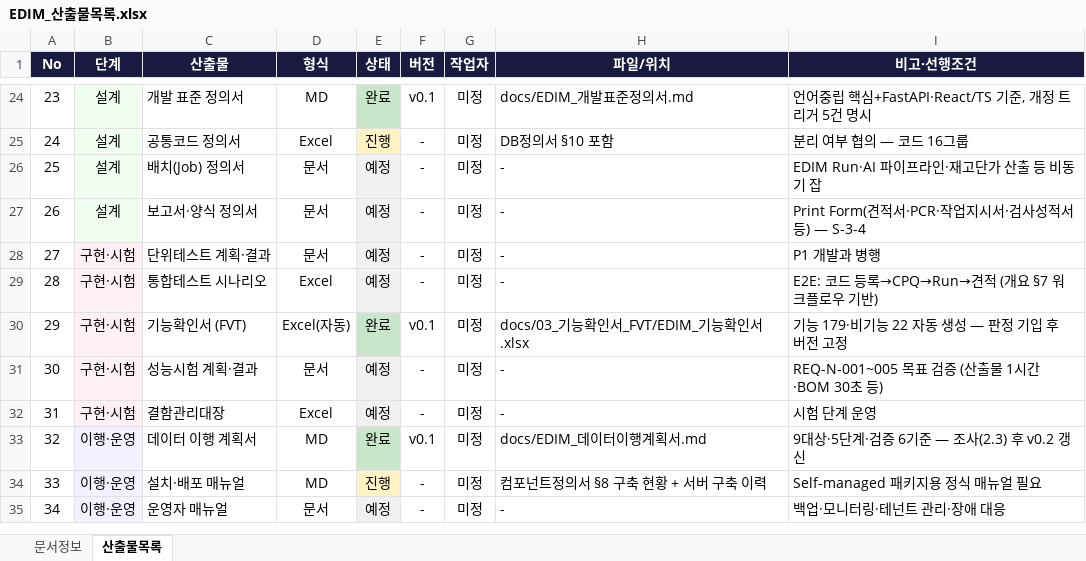
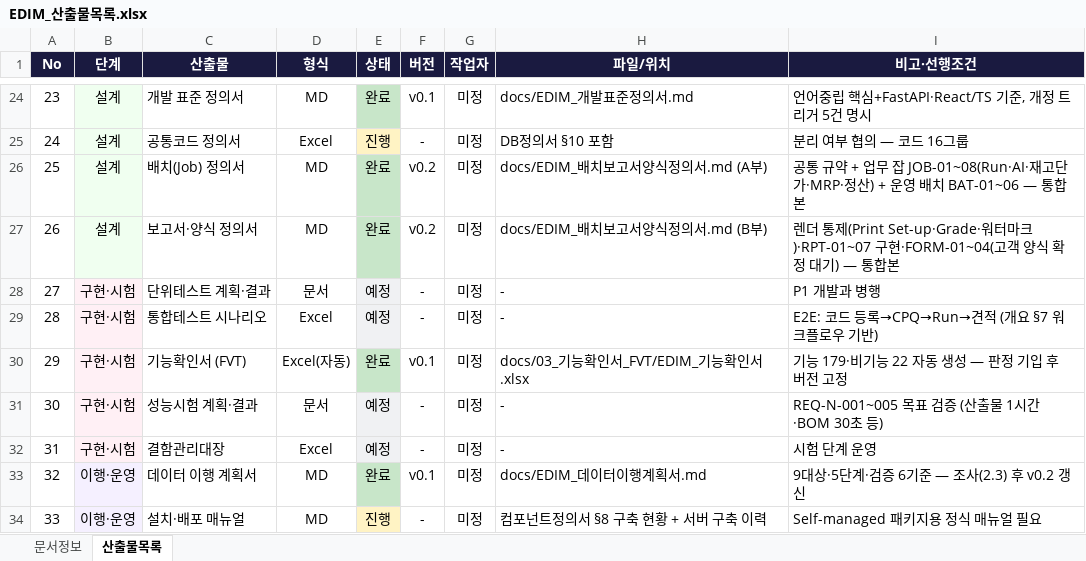
Before and after one commit to fankh/external-projects, an Excel workbook: edim-ai-blueprint/docs/EDIM_산출물목록.xlsx, sheet 산출물목록, drawn as a sheet; only a part is shown, gaps mark what is left out; the shorter side is filled out with more unchanged rows; values as stored, in another font and other column widths than the file's, no borders; the diff names each change by its address in the sheet, - before the commit and + after, or states it on an @@ line.

Commit message:
v13.6: docs(edim): 배치·보고서양식 정의서 v0.2 설계 확장 — 배치 잡 JOB-01~08·양식 카탈로그 RPT/FORM, 레지스터 2종 완료 + 포털에 착수 3종·배치양식 4파일 등록(35파일)

```diff
--- a/edim-ai-blueprint/docs/EDIM_산출물목록.xlsx (sheet 산출물목록)
+++ b/edim-ai-blueprint/docs/EDIM_산출물목록.xlsx (sheet 산출물목록)
-D26:D27 (형식): 문서
+D26:D27 (형식): MD
-E26:E27 (상태): 예정
+E26:E27 (상태): 완료
-E26:E27 fill: #F0F1F3
+E26:E27 fill: #C8E6C9
-F26:F27 (버전): -
+F26:F27 (버전): v0.2
-H26 (파일/위치): -
+H26 (파일/위치): docs/EDIM_배치보고서양식정의서.md (A부)
-I26 (비고·선행조건): EDIM Run·AI 파이프라인·재고단가 산출 등 비동기 잡
+I26 (비고·선행조건): 공통 규약 + 업무 잡 JOB-01~08(Run·AI·재고단가·MRP·정산) + 운영 배치 BAT-01~06 — 통합본
-H27 (파일/위치): -
+H27 (파일/위치): docs/EDIM_배치보고서양식정의서.md (B부)
-I27 (비고·선행조건): Print Form(견적서·PCR·작업지시서·검사성적서 등) — S-3-4
+I27 (비고·선행조건): 렌더 통제(Print Set-up·Grade·워터마크)·RPT-01~07 구현·FORM-01~04(고객 양식 확정 대기) — 통합본
```
Also changed, not shown: sheet 문서정보, 9 other files.
